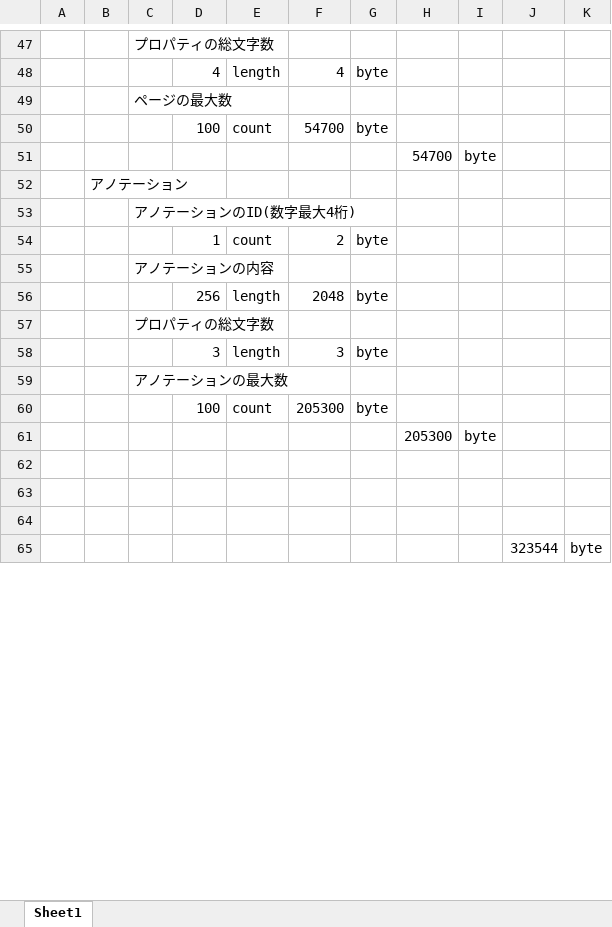
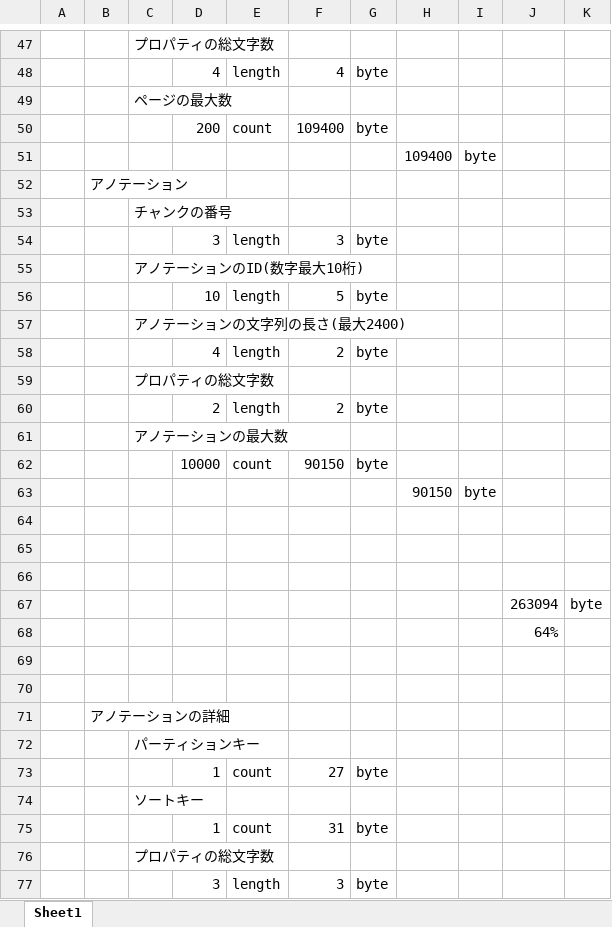
Before and after one commit to ura-kata/docs, an Excel workbook: dynamodb/calc_size.xlsx, sheet Sheet1, drawn as a sheet; only a part is shown, gaps mark what is left out; values as stored, in another font and other column widths than the file's, no borders; removed rows and columns are numbered as before the commit, all else as after; the diff covers the shown part only; the diff names each change by its address in the sheet, - before the commit and + after, or states it on an @@ line.

```diff
--- a/dynamodb/calc_size.xlsx (sheet Sheet1)
+++ b/dynamodb/calc_size.xlsx (sheet Sheet1)
-D50: 100
+D50: 200
-F50: 54700
+F50: 109400
-H51: 54700
+H51: 109400
-C53: アノテーションのID(数字最大4桁)
+C53: チャンクの番号
-row 54:  |  |  | 1 | count | 2 | byte
+row 54:  |  |  | 3 | length | 3 | byte
-C55: アノテーションの内容
+C55: アノテーションのID(数字最大10桁)
-D56: 256
+D56: 10
-F56: 2048
+F56: 5
+row 57:  |  | アノテーションの文字列の長さ(最大2400)
+row 58:  |  |  | 4 | length | 2 | byte
-D60: 3
+D60: 2
-F60: 3
+F60: 2
-D62: 100
+D62: 10000
-F62: 205300
+F62: 90150
-H63: 205300
+H63: 90150
+row 67:  |  |  |  |  |  |  |  |  | 263094 | byte
+row 68:  |  |  |  |  |  |  |  |  | 64%
-row 69:  |  |  |  |  |  |  |  |  | 323544 | byte
+row 69: (empty)
+row 70: (empty)
+row 71:  | アノテーションの詳細
+row 72:  |  | パーティションキー
+row 73:  |  |  | 1 | count | 27 | byte
+row 74:  |  | ソートキー
+row 75:  |  |  | 1 | count | 31 | byte
+row 76:  |  | プロパティの総文字数
+row 77:  |  |  | 3 | length | 3 | byte
```
Also changed, not shown: 7 added rows and 1 edited cell elsewhere in this sheet, 1 other file.
